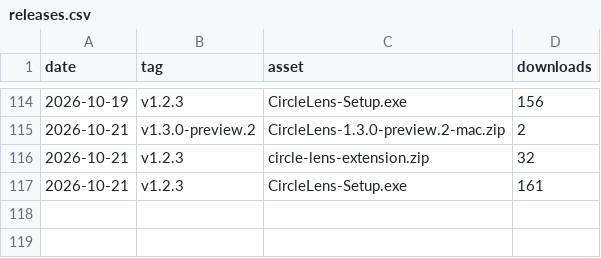
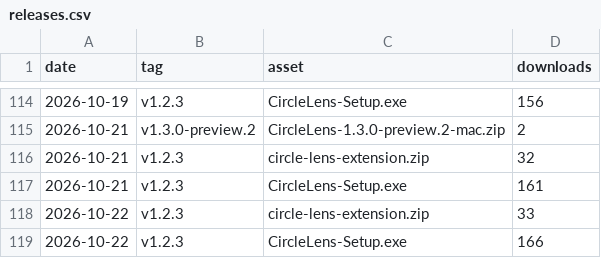
Before and after one commit to fauzulkc/circle-lens, a CSV file: releases.csv, drawn as a sheet; only a part is shown, gaps mark what is left out; the diff names each change by its address in the sheet, - before the commit and + after, or states it on an @@ line.

```diff
--- a/releases.csv
+++ b/releases.csv
+row 118: 2026-10-22 | v1.2.3 | circle-lens-extension.zip | 33
+row 119: 2026-10-22 | v1.2.3 | CircleLens-Setup.exe | 166
```
Also changed, not shown: jsdelivr.csv, repo.csv, 1 other file.
